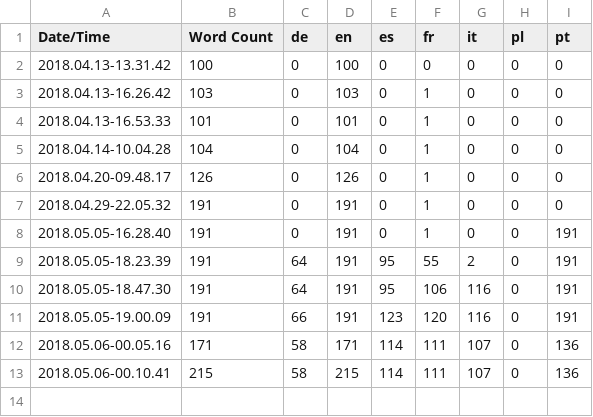
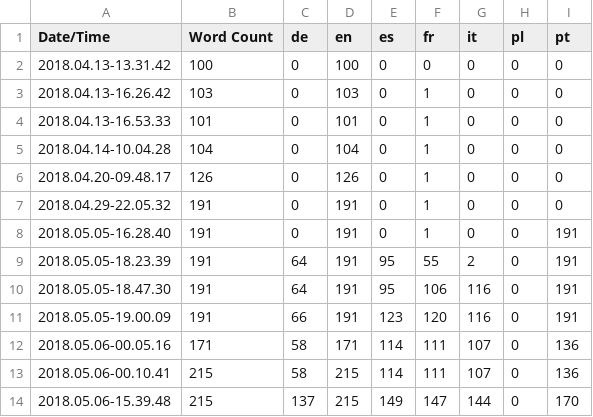
Before and after one commit to MaxStingray/Tetanutopia, a CSV file: Content/Localization/Game/Game.csv, drawn as a sheet; the diff names each change by its address in the sheet, - before the commit and + after, or states it on an @@ line.

Commit message:
Localization finished
Done with localization

```diff
--- a/Content/Localization/Game/Game.csv
+++ b/Content/Localization/Game/Game.csv
+row 14: 2018.05.06-15.39.48 | 215 | 137 | 215 | 149 | 147 | 144 | 0 | 170
```
Also changed, not shown: 11 other files.
